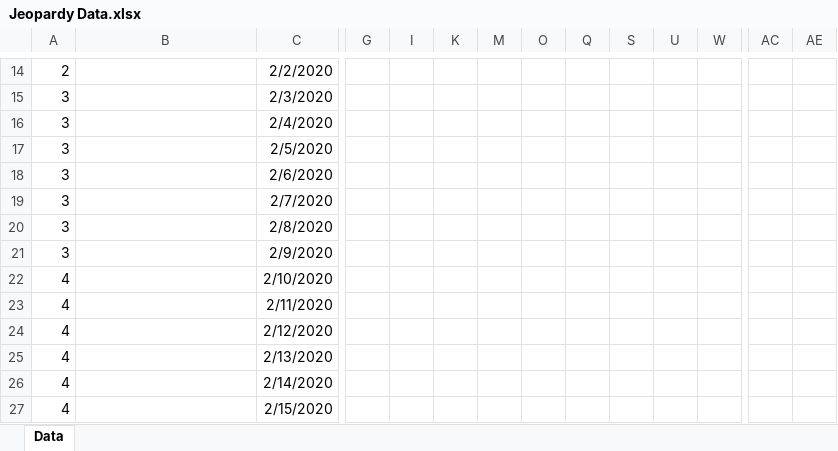
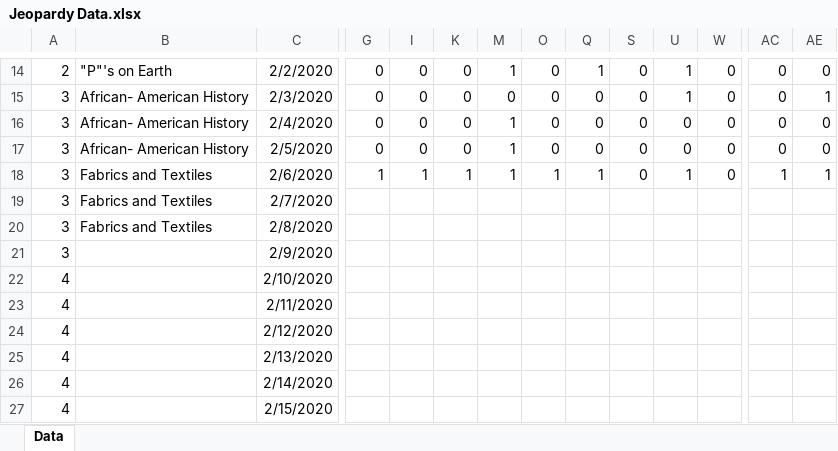
Before and after one commit to RoBtheSloB/ICW_Jeopardy, an Excel workbook: Jeopardy Data.xlsx, sheet Data, drawn as a sheet; only a part is shown, gaps mark what is left out; values as stored, in another font and other column widths than the file's, no borders; the diff covers the shown part only; the diff names each change by its address in the sheet, - before the commit and + after, or states it on an @@ line.

```diff
--- a/Jeopardy Data.xlsx (sheet Data)
+++ b/Jeopardy Data.xlsx (sheet Data)
-B14: (empty)
+B14: "P"'s on Earth
-G14:G17: (empty)
+G14:G17: 0
-I14:I17: (empty)
+I14:I17: 0
-K14:K17: (empty)
+K14:K17: 0
-M14: (empty)
+M14: 1
-O14:O17: (empty)
+O14:O17: 0
-Q14: (empty)
+Q14: 1
-S14:S18: (empty)
+S14:S18: 0
-U14:U15: (empty)
+U14:U15: 1
-W14:W18: (empty)
+W14:W18: 0
-AC14:AC17: (empty)
+AC14:AC17: 0
-AE14: (empty)
+AE14: 0
-B15:B17: (empty)
+B15:B17: African- American History
-M15: (empty)
+M15: 0
-Q15:Q17: (empty)
+Q15:Q17: 0
-AE15: (empty)
+AE15: 1
-M16:M18: (empty)
+M16:M18: 1
-U16:U17: (empty)
+U16:U17: 0
-AE16:AE17: (empty)
+AE16:AE17: 0
-B18:B20: (empty)
+B18:B20: Fabrics and Textiles
-G18: (empty)
+G18: 1
-I18: (empty)
+I18: 1
-K18: (empty)
+K18: 1
-O18: (empty)
+O18: 1
-Q18: (empty)
+Q18: 1
-U18: (empty)
+U18: 1
-AC18: (empty)
+AC18: 1
-AE18: (empty)
+AE18: 1
```
Also changed, not shown: 2 added rows, 2 removed rows and 33 edited cells elsewhere in this sheet, 2 other files.
